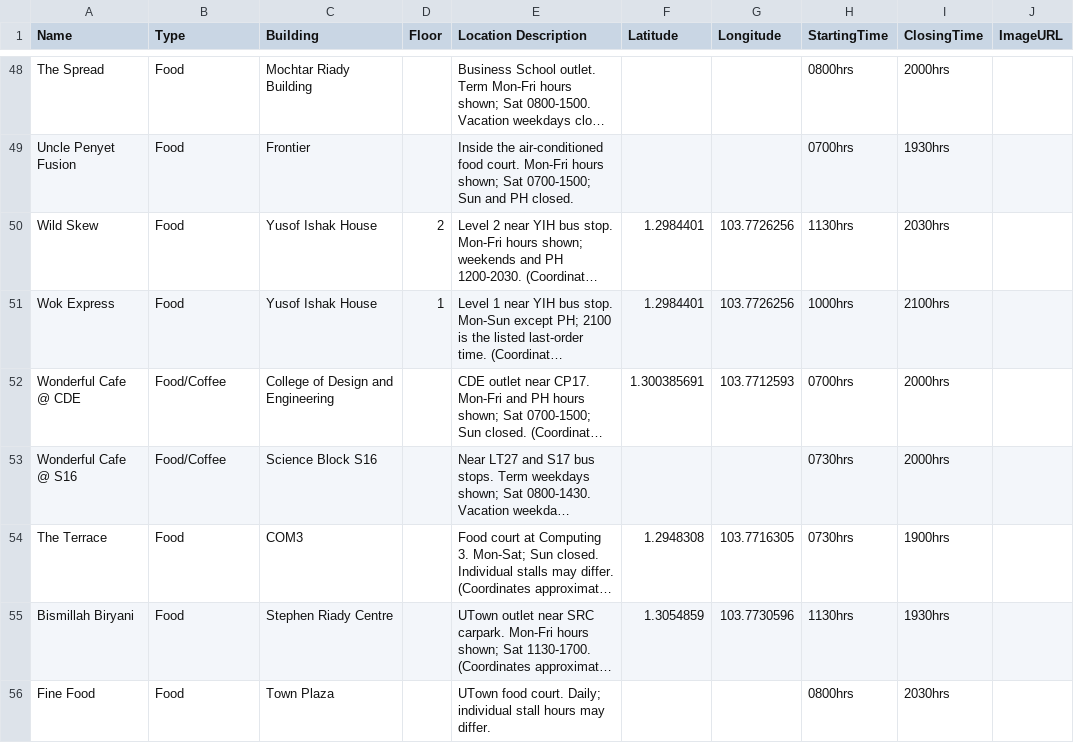
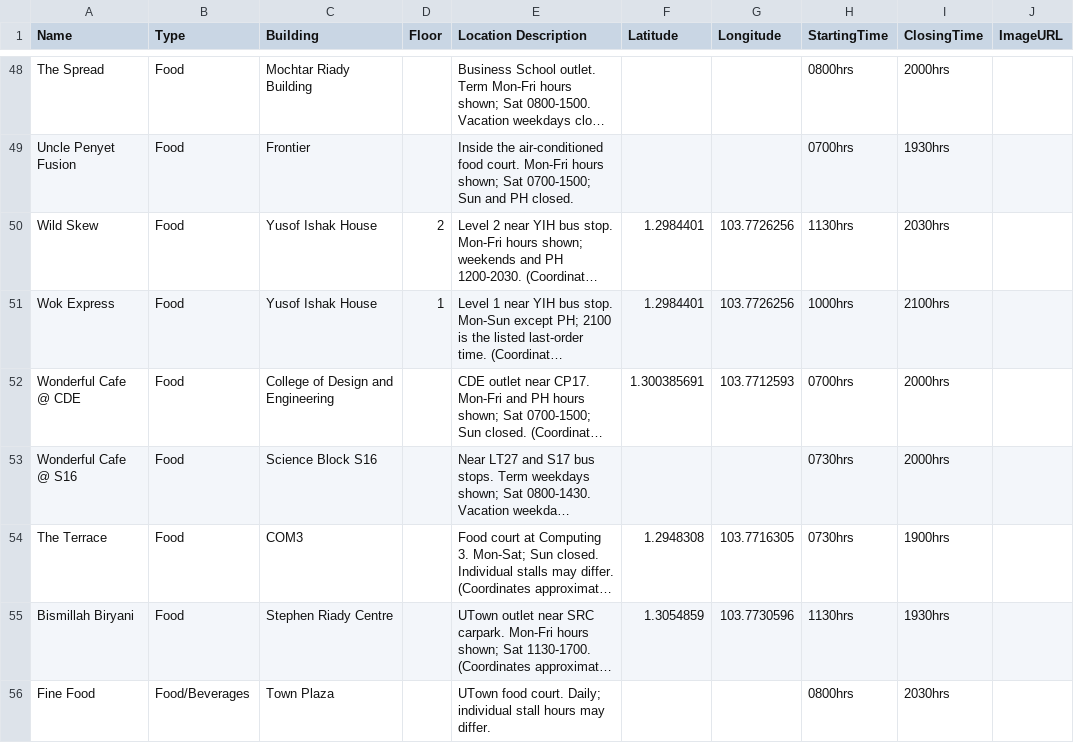
Before and after one commit to AY2627S1-CS3219-P10/FoC-Template, a CSV file: data/csv/supplier-seed-data.csv, drawn as a sheet; only a part is shown, gaps mark what is left out; long unchanged cells end in …; the diff covers the shown part only; the diff names each change by its address in the sheet, - before the commit and + after, or states it on an @@ line.

Commit message:
fix(supplier-service): refine food and beverage classifications

```diff
--- a/data/csv/supplier-seed-data.csv
+++ b/data/csv/supplier-seed-data.csv
-B52:B53 (Type): Food/Coffee
+B52:B53 (Type): Food
-B56 (Type): Food
+B56 (Type): Food/Beverages
```
Also changed, not shown: 1 added row and 9 edited cells elsewhere in this file, 7 other files.
